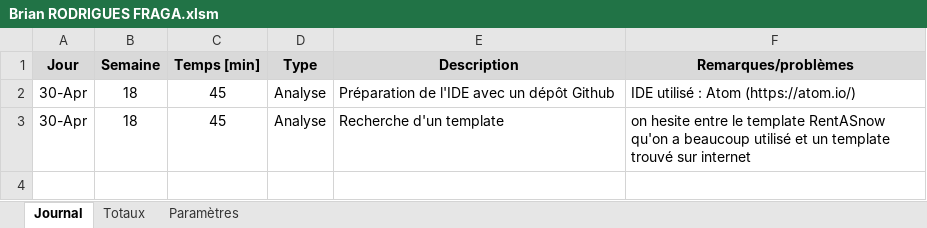
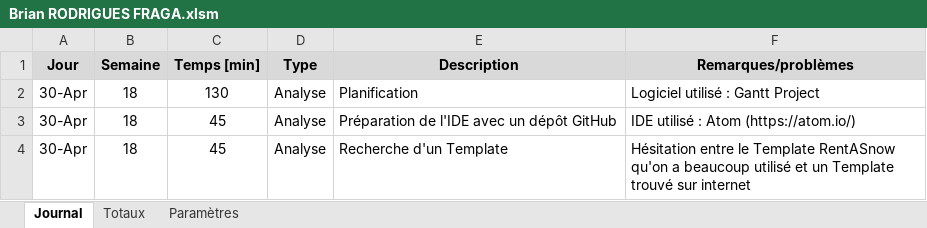
Before and after one commit to RedAXELight/ProjetWebAB, an Excel workbook: Journaux de travail/Brian RODRIGUES FRAGA.xlsm, sheet Journal, drawn as a sheet; values as stored, in another font and other column widths than the file's, no borders; charts and pictures not drawn; addresses are those after the commit; the diff names each change by its address in the sheet, - before the commit and + after, or states it on an @@ line.

Commit message:
Ajout de la planification et mise à jour du journal de travail

```diff
--- a/Journaux de travail/Brian RODRIGUES FRAGA.xlsm (sheet Journal)
+++ b/Journaux de travail/Brian RODRIGUES FRAGA.xlsm (sheet Journal)
+row 2: 30-Apr | 18 | 130 | Analyse | Planification | Logiciel utilisé : Gantt Project
-E3 (Description): Préparation de l'IDE avec un dépôt Github
+E3 (Description): Préparation de l'IDE avec un dépôt GitHub
-E4 (Description): Recherche d'un template
+E4 (Description): Recherche d'un Template
-F4 (Remarques/problèmes): on hesite entre le template RentASnow qu'on a beaucoup utilisé et un template trouvé sur…
+F4 (Remarques/problèmes): Hésitation entre le Template RentASnow qu'on a beaucoup utilisé et un Template trouvé sur…
```
Also changed, not shown: formulas that keep their value, 1 other file.
